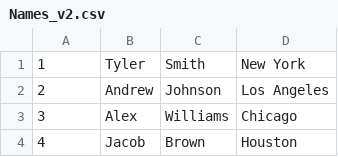
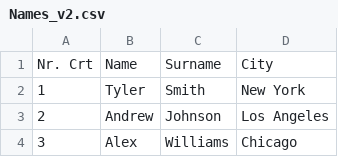
Before and after one commit to andreionita/SquidGame_Tema, a CSV file: Names_v2.csv, drawn as a sheet; only a part is shown; the shorter side is filled out with more unchanged rows; the diff names each change by its address in the sheet, - before the commit and + after, or states it on an @@ line.

```diff
--- a/Names_v2.csv
+++ b/Names_v2.csv
+row 1: Nr. Crt | Name | Surname | City
```
Also changed, not shown: 7 other files.
